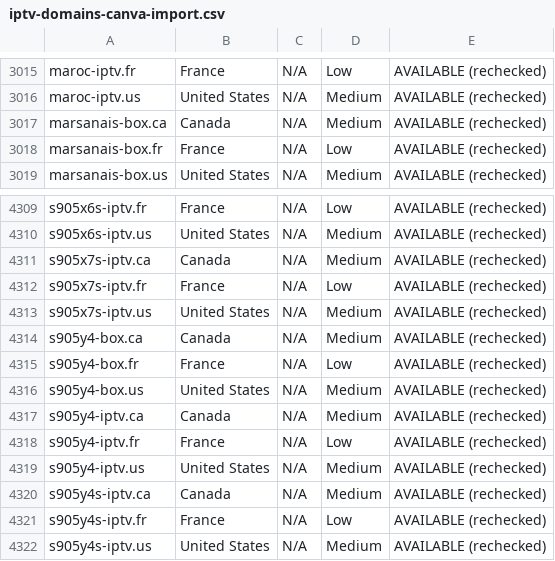
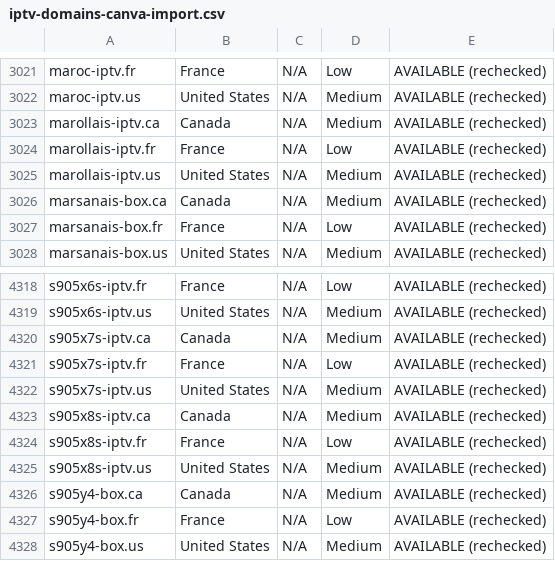
Before and after one commit to CryptoNews24/edit, a CSV file: research/iptv-seo/canva/iptv-domains-canva-import.csv, drawn as a sheet; only a part is shown, gaps mark what is left out; the shorter side is filled out with more unchanged rows; the diff covers the shown part only; the diff names each change by its address in the sheet, - before the commit and + after, or states it on an @@ line.

```diff
--- a/research/iptv-seo/canva/iptv-domains-canva-import.csv
+++ b/research/iptv-seo/canva/iptv-domains-canva-import.csv
+row 3023: marollais-iptv.ca | Canada | N/A | Medium | AVAILABLE (rechecked)
+row 3024: marollais-iptv.fr | France | N/A | Low | AVAILABLE (rechecked)
+row 3025: marollais-iptv.us | United States | N/A | Medium | AVAILABLE (rechecked)
+row 4323: s905x8s-iptv.ca | Canada | N/A | Medium | AVAILABLE (rechecked)
+row 4324: s905x8s-iptv.fr | France | N/A | Low | AVAILABLE (rechecked)
+row 4325: s905x8s-iptv.us | United States | N/A | Medium | AVAILABLE (rechecked)
```
Also changed, not shown: 18 added rows elsewhere in this file, research/iptv-seo/availability_recheck.csv, 7 other files.
